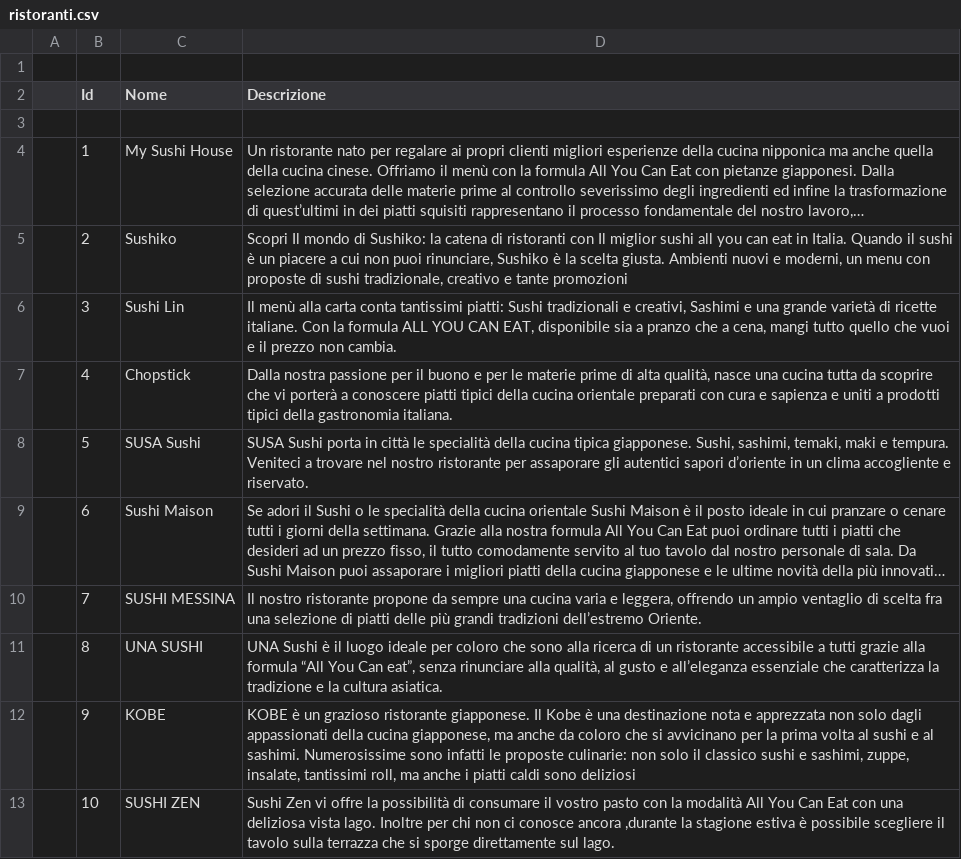
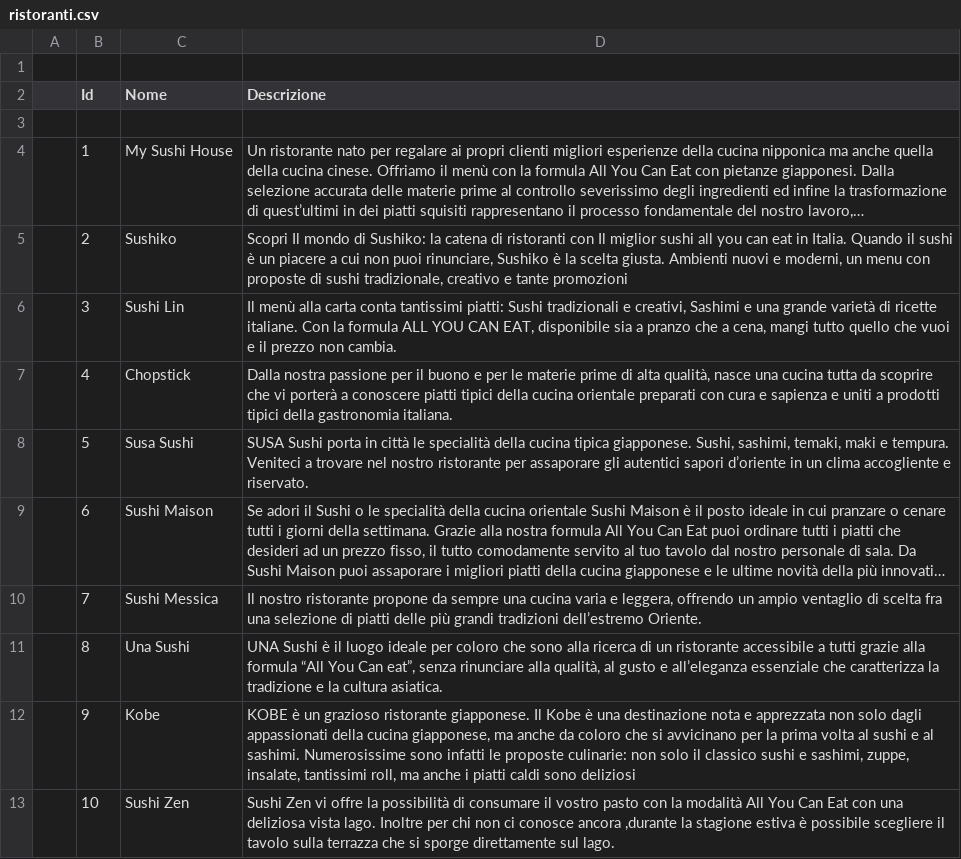
Before and after one commit to zucchero-sintattico/sushi-me, a CSV file: db/ristoranti.csv, drawn as a sheet; long unchanged cells end in …; the diff names each change by its address in the sheet, - before the commit and + after, or states it on an @@ line.

Commit message:
adjust restaurant name

```diff
--- a/db/ristoranti.csv
+++ b/db/ristoranti.csv
-C8 (Nome): SUSA Sushi
+C8 (Nome): Susa Sushi
-C10 (Nome): SUSHI MESSINA
+C10 (Nome): Sushi Messica
-C11 (Nome): UNA SUSHI
+C11 (Nome): Una Sushi
-C12 (Nome): KOBE
+C12 (Nome): Kobe
-C13 (Nome): SUSHI ZEN
+C13 (Nome): Sushi Zen
```
